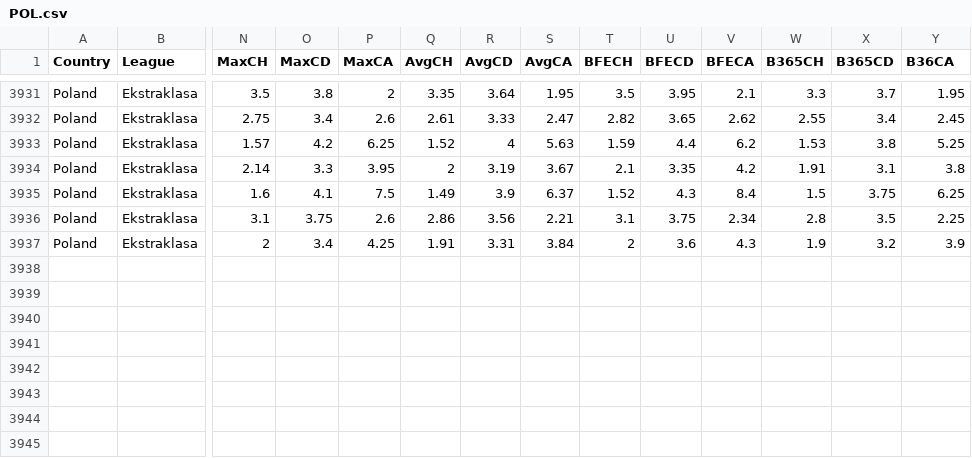
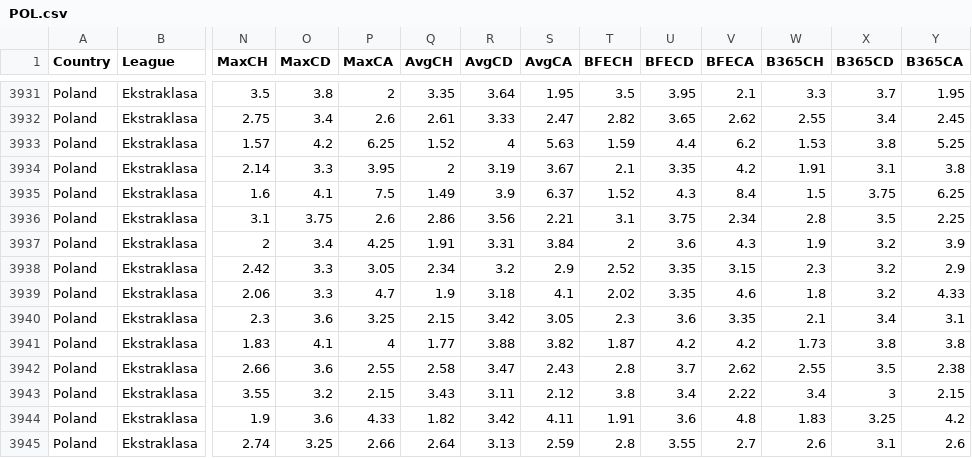
Before and after one commit to majoroka/sportBet-App, a CSV file: public/data/standings/POL.csv, drawn as a sheet; only a part is shown, gaps mark what is left out; rows hold the shown columns only; the diff names each change by its address in the sheet, - before the commit and + after, or states it on an @@ line.

```diff
--- a/public/data/standings/POL.csv
+++ b/public/data/standings/POL.csv
-Y1: B36CA
+Y1: B365CA
+row 3938: Poland | Ekstraklasa | 2.42 | 3.3 | 3.05 | 2.34 | 3.2 | 2.9 | 2.52 | 3.35 | 3.15 | 2.3 | 3.2 | 2.9
+row 3939: Poland | Ekstraklasa | 2.06 | 3.3 | 4.7 | 1.9 | 3.18 | 4.1 | 2.02 | 3.35 | 4.6 | 1.8 | 3.2 | 4.33
+row 3940: Poland | Ekstraklasa | 2.3 | 3.6 | 3.25 | 2.15 | 3.42 | 3.05 | 2.3 | 3.6 | 3.35 | 2.1 | 3.4 | 3.1
+row 3941: Poland | Ekstraklasa | 1.83 | 4.1 | 4 | 1.77 | 3.88 | 3.82 | 1.87 | 4.2 | 4.2 | 1.73 | 3.8 | 3.8
+row 3942: Poland | Ekstraklasa | 2.66 | 3.6 | 2.55 | 2.58 | 3.47 | 2.43 | 2.8 | 3.7 | 2.62 | 2.55 | 3.5 | 2.38
+row 3943: Poland | Ekstraklasa | 3.55 | 3.2 | 2.15 | 3.43 | 3.11 | 2.12 | 3.8 | 3.4 | 2.22 | 3.4 | 3 | 2.15
+row 3944: Poland | Ekstraklasa | 1.9 | 3.6 | 4.33 | 1.82 | 3.42 | 4.11 | 1.91 | 3.6 | 4.8 | 1.83 | 3.25 | 4.2
+row 3945: Poland | Ekstraklasa | 2.74 | 3.25 | 2.66 | 2.64 | 3.13 | 2.59 | 2.8 | 3.55 | 2.7 | 2.6 | 3.1 | 2.6
```
Also changed, not shown: public/data/standings/MEX.csv, public/data/standings/P1.csv, 4 other files.
